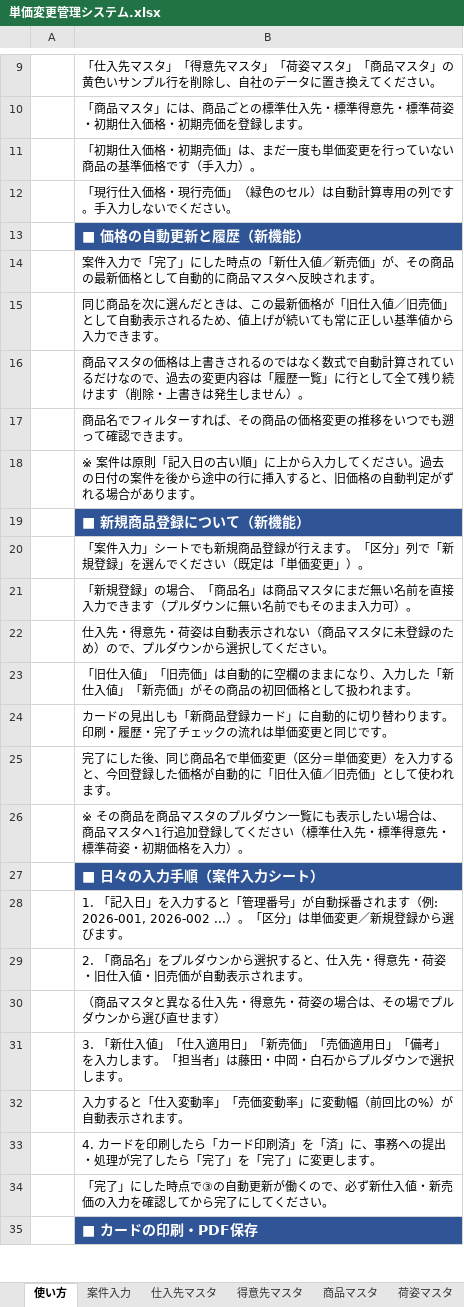
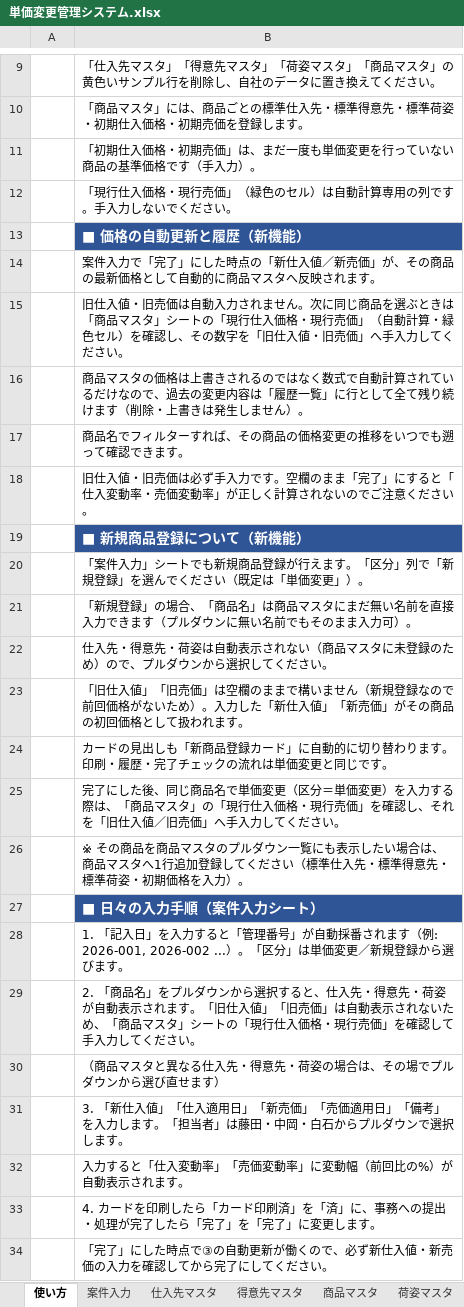
Before and after one commit to swimonswimoff/reaction-time, an Excel workbook: 単価変更管理システム.xlsx, sheet 使い方, drawn as a sheet; only a part is shown, gaps mark what is left out; the shorter side is filled out with more unchanged rows; values as stored, in another font and other column widths than the file's, no borders; the diff names each change by its address in the sheet, - before the commit and + after, or states it on an @@ line.

```diff
--- a/単価変更管理システム.xlsx (sheet 使い方)
+++ b/単価変更管理システム.xlsx (sheet 使い方)
-B15: 同じ商品を次に選んだときは、この最新価格が「旧仕入値／旧売価」として自動表示されるため、値上げが続いても常に正しい基準値から入力できます。
+B15: 旧仕入値・旧売価は自動入力されません。次に同じ商品を選ぶときは「商品マスタ」シートの「現行仕入価格・現行売価」（自動計算・緑色セル）を確認し、その数字を「旧仕入値・旧売価」へ手入力してください。
-B18: ※ 案件は原則「記入日の古い順」に上から入力してください。過去の日付の案件を後から途中の行に挿入すると、旧価格の自動判定がずれる場合があります。
+B18: 旧仕入値・旧売価は必ず手入力です。空欄のまま「完了」にすると「仕入変動率・売価変動率」が正しく計算されないのでご注意ください。
-B23: …売価」は自動的に空欄のままになり、入力した…
+B23: …売価」は空欄のままで構いません（新規登録なので前回価格がないため）。入力した…
-B25: …入力すると、今回登録した価格が自動的に「旧仕入値／旧売価」として使われます。
+B25: …入力する際は、「商品マスタ」の「現行仕入価格・現行売価」を確認し、それを「旧仕入値／旧売価」へ手入力してください。
-B29: …先・荷姿・旧仕入値・旧売価が自動表示されます。
+B29: …先・荷姿が自動表示されます。「旧仕入値」「旧売価」は自動表示されないため、「商品マスタ」シートの「現行仕入価格・現行売価」を確認して手入力してください。
```
Also changed, not shown: sheet 未完了一覧, sheet 商品マスタ, sheet 案件入力, sheet 履歴一覧, hidden cells.
